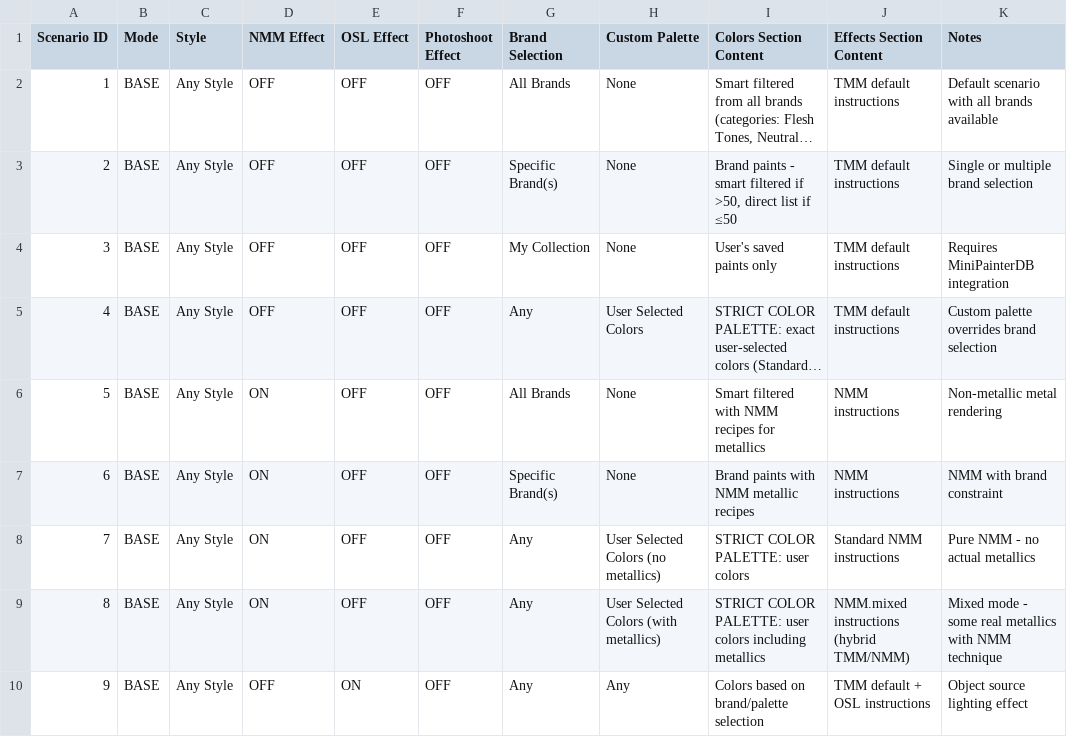
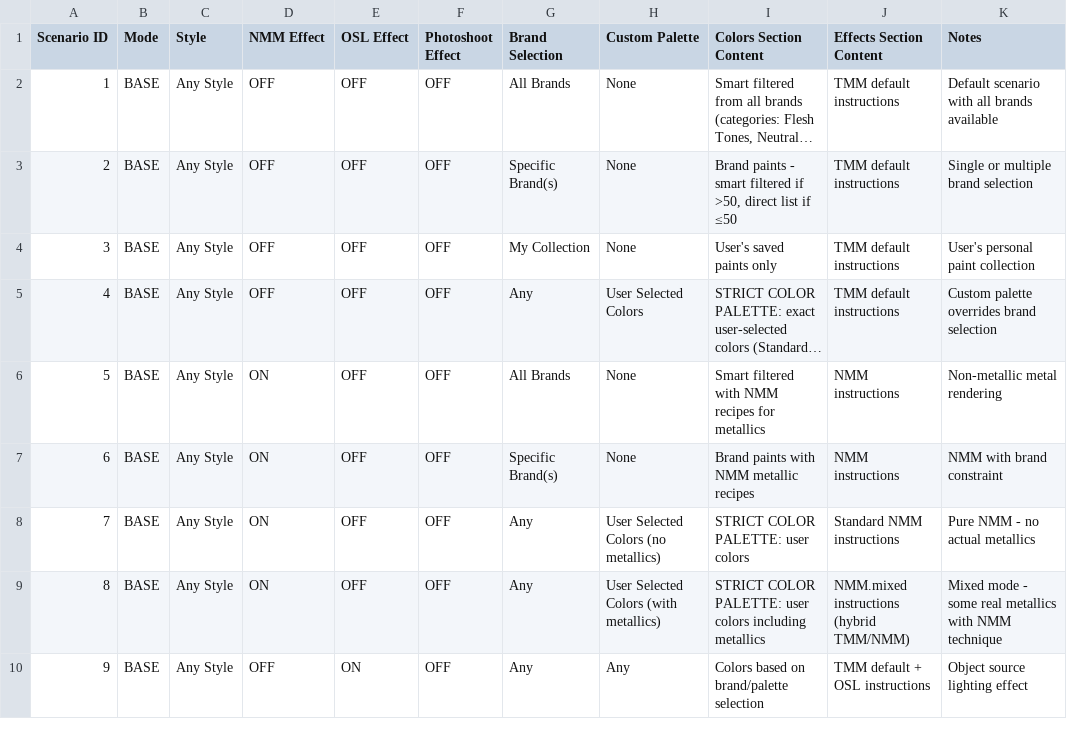
Before and after one commit to Kwintspiracy/MiniStudio, a CSV file: docs/prompt_scenarios.csv, drawn as a sheet; only a part is shown; long unchanged cells end in …; the diff names each change by its address in the sheet, - before the commit and + after, or states it on an @@ line.

```diff
--- a/docs/prompt_scenarios.csv
+++ b/docs/prompt_scenarios.csv
-K4 (Notes): Requires MiniPainterDB integration
+K4 (Notes): User's personal paint collection
```
Also changed, not shown: 43 other files.
